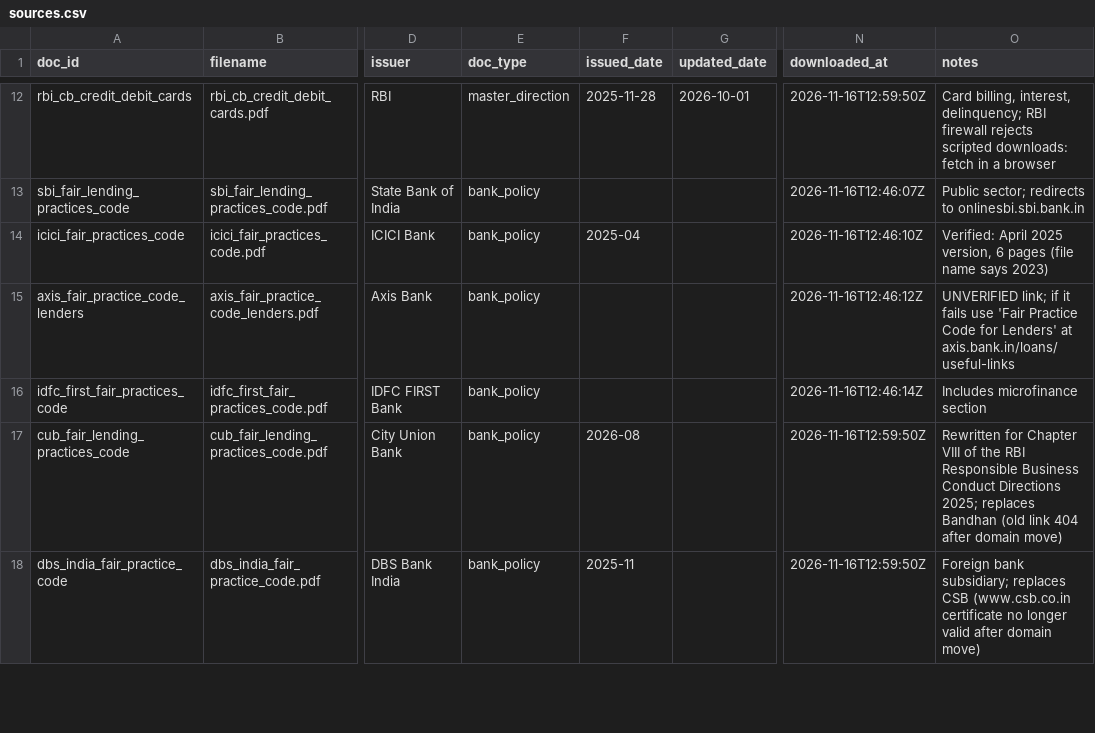
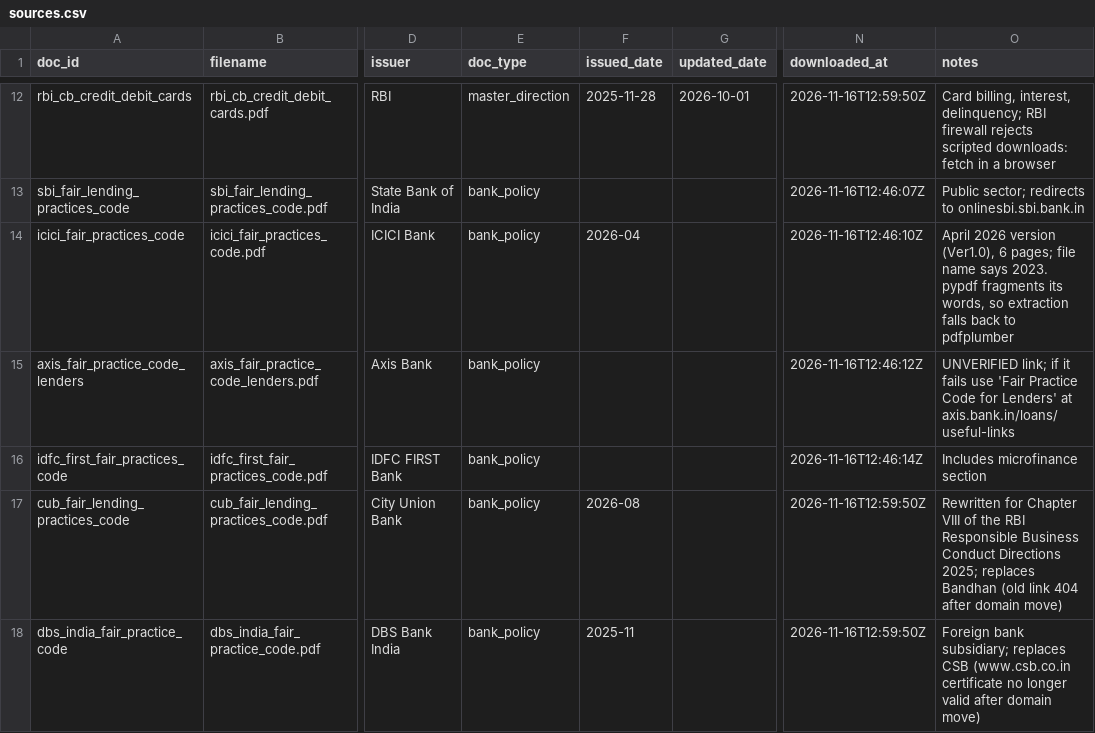
Before and after one commit to rc-mathew/agentic-lending-policy-rag, a CSV file: data/sources.csv, drawn as a sheet; only a part is shown, gaps mark what is left out; the diff names each change by its address in the sheet, - before the commit and + after, or states it on an @@ line.

Commit message:
PDF loader: cleaned pages with page numbers
- ingest.py: per-page records (doc metadata + 1-based page) for citations;
  drops page-number furniture and running headers/footers, re-joins hyphenated
  words, flags table-of-contents pages
- falls back to pdfplumber when pypdf output is fragmented (ICICI: 14.6% of
  lines were word fragments; others 0-0.8%)
- scripts/extract_pages.py: writes data/processed/pages.jsonl + per-doc summary
- ICICI manifest row: the PDF is the April 2026 version

```diff
--- a/data/sources.csv
+++ b/data/sources.csv
-F14 (issued_date): 2025-04
+F14 (issued_date): 2026-04
-O14 (notes): Verified: April 2025 version, 6 pages (file name says 2023)
+O14 (notes): April 2026 version (Ver1.0), 6 pages; file name says 2023. pypdf fragments its words, so extraction falls back to pdfplumber
```
Also changed, not shown: 4 other files.
